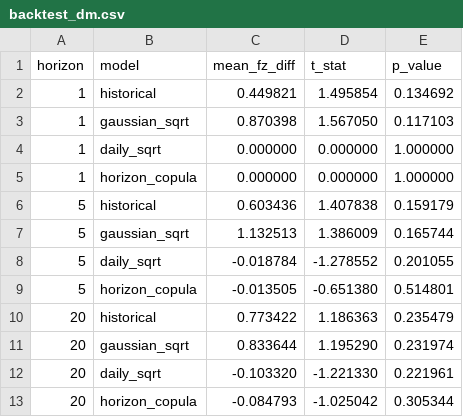
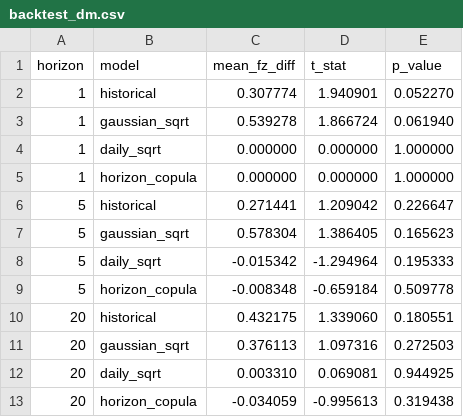
Before and after one commit to Imashaidk/QuantEdge1.0, a CSV file: results/backtest_dm.csv, drawn as a sheet.

```diff
--- a/results/backtest_dm.csv
+++ b/results/backtest_dm.csv
@@ -1,13 +1,13 @@
 horizon,model,mean_fz_diff,t_stat,p_value
-1,historical,0.449821,1.495854,0.134692
-1,gaussian_sqrt,0.870398,1.567050,0.117103
+1,historical,0.307774,1.940901,0.052270
+1,gaussian_sqrt,0.539278,1.866724,0.061940
 1,daily_sqrt,0.000000,0.000000,1.000000
 1,horizon_copula,0.000000,0.000000,1.000000
-5,historical,0.603436,1.407838,0.159179
-5,gaussian_sqrt,1.132513,1.386009,0.165744
-5,daily_sqrt,-0.018784,-1.278552,0.201055
-5,horizon_copula,-0.013505,-0.651380,0.514801
-20,historical,0.773422,1.186363,0.235479
-20,gaussian_sqrt,0.833644,1.195290,0.231974
-20,daily_sqrt,-0.103320,-1.221330,0.221961
-20,horizon_copula,-0.084793,-1.025042,0.305344
+5,historical,0.271441,1.209042,0.226647
+5,gaussian_sqrt,0.578304,1.386405,0.165623
+5,daily_sqrt,-0.015342,-1.294964,0.195333
+5,horizon_copula,-0.008348,-0.659184,0.509778
+20,historical,0.432175,1.339060,0.180551
+20,gaussian_sqrt,0.376113,1.097316,0.272503
+20,daily_sqrt,0.003310,0.069081,0.944925
+20,horizon_copula,-0.034059,-0.995613,0.319438
```
Also changed, not shown: results/backtest_evaluation.csv, results/capital_gap.csv, 13 other files.
